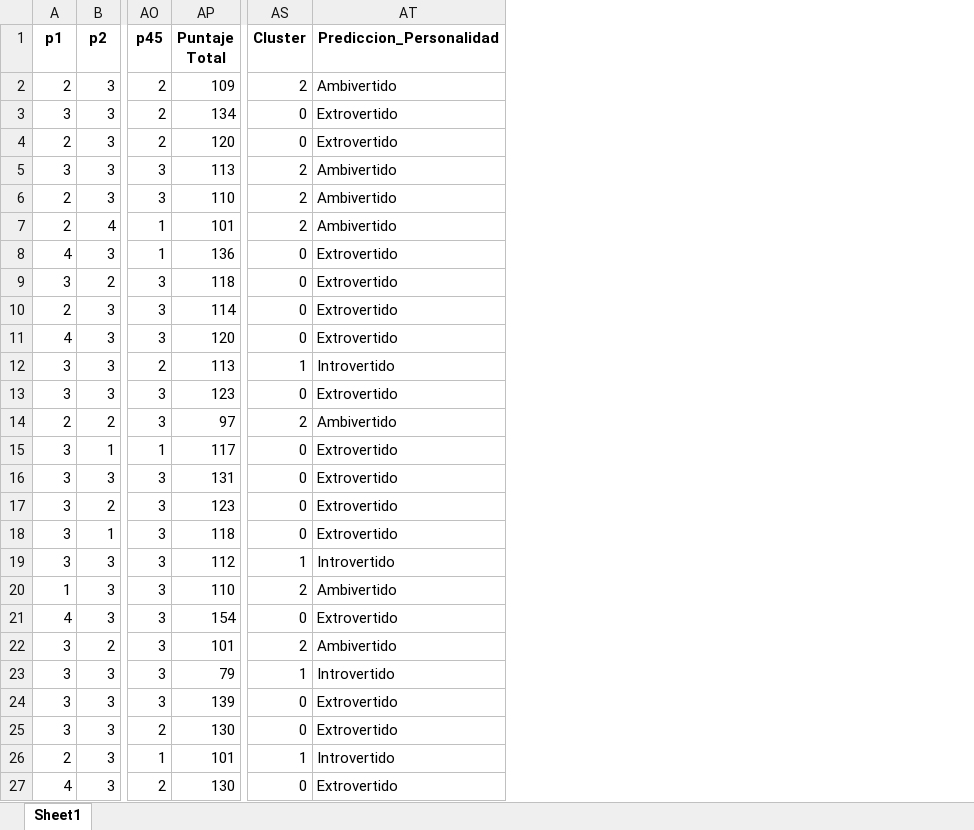
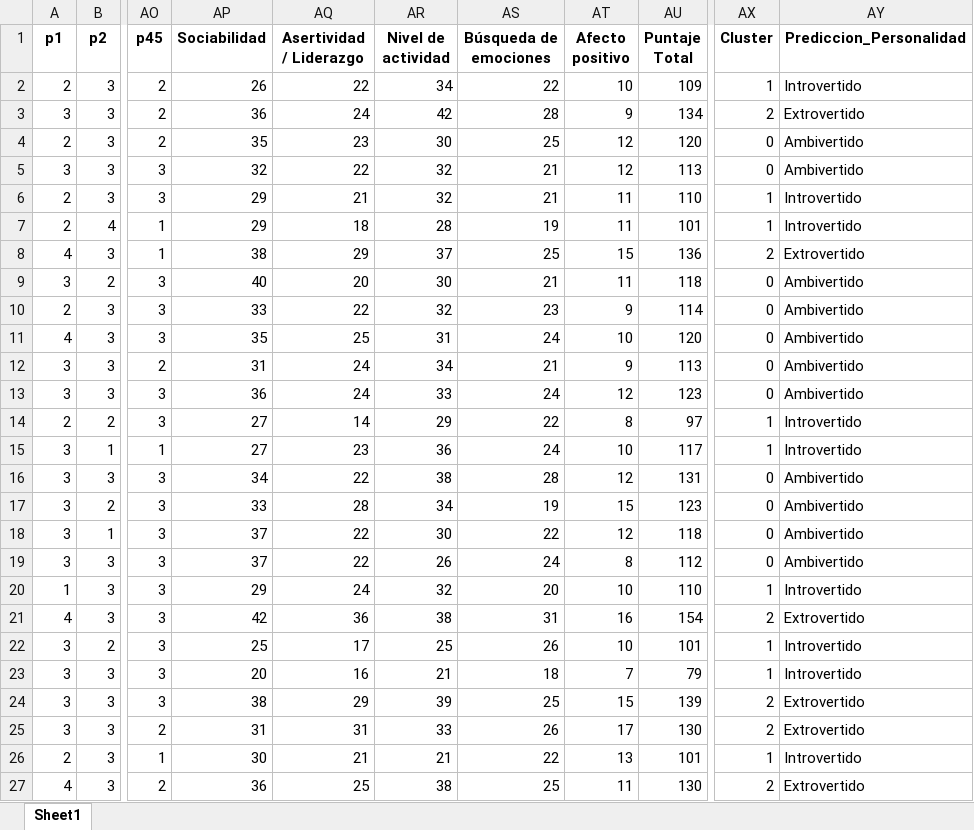
Before and after one commit to CristelRR/algoritmoKmeans, an Excel workbook: fastapi-backend/cleaned_data/numerico_test (1).xlsx, sheet Sheet1, drawn as a sheet; only a part is shown, gaps mark what is left out; values as stored, in another font and other column widths than the file's, no borders; addresses are those after the commit; the diff covers the shown part only; the diff names each change by its address in the sheet, - before the commit and + after, or states it on an @@ line.

```diff
--- a/fastapi-backend/cleaned_data/numerico_test (1).xlsx (sheet Sheet1)
+++ b/fastapi-backend/cleaned_data/numerico_test (1).xlsx (sheet Sheet1)
+column AP (Sociabilidad), rows 2-27: 26 | 36 | 35 | 32 | 29 | 29 | 38 | 40 | 33 | 35 | 31 | 36 | 27 | 27 | 34 | 33 | 37 | 37 | 29 | 42 | 25 | 20 | 38 | 31 | 30 | 36
+column AQ (Asertividad / Liderazgo), rows 2-27: 22 | 24 | 23 | 22 | 21 | 18 | 29 | 20 | 22 | 25 | 24 | 24 | 14 | 23 | 22 | 28 | 22 | 22 | 24 | 36 | 17 | 16 | 29 | 31 | 21 | 25
+column AR (Nivel de actividad), rows 2-27: 34 | 42 | 30 | 32 | 32 | 28 | 37 | 30 | 32 | 31 | 34 | 33 | 29 | 36 | 38 | 34 | 30 | 26 | 32 | 38 | 25 | 21 | 39 | 33 | 21 | 38
+column AS (Búsqueda de emociones), rows 2-27: 22 | 28 | 25 | 21 | 21 | 19 | 25 | 21 | 23 | 24 | 21 | 24 | 22 | 24 | 28 | 19 | 22 | 24 | 20 | 31 | 26 | 18 | 25 | 26 | 22 | 25
+column AT (Afecto positivo), rows 2-27: 10 | 9 | 12 | 12 | 11 | 11 | 15 | 11 | 9 | 10 | 9 | 12 | 8 | 10 | 12 | 15 | 12 | 8 | 10 | 16 | 10 | 7 | 15 | 17 | 13 | 11
-AX2 (Cluster): 2
+AX2 (Cluster): 1
-AY2 (Prediccion_Personalidad): Ambivertido
+AY2 (Prediccion_Personalidad): Introvertido
-AX3 (Cluster): 0
+AX3 (Cluster): 2
-AY4 (Prediccion_Personalidad): Extrovertido
+AY4 (Prediccion_Personalidad): Ambivertido
-AX5 (Cluster): 2
+AX5 (Cluster): 0
-AX6:AX7 (Cluster): 2
+AX6:AX7 (Cluster): 1
-AY6:AY7 (Prediccion_Personalidad): Ambivertido
+AY6:AY7 (Prediccion_Personalidad): Introvertido
-AX8 (Cluster): 0
+AX8 (Cluster): 2
-AY9:AY11 (Prediccion_Personalidad): Extrovertido
+AY9:AY11 (Prediccion_Personalidad): Ambivertido
-AX12 (Cluster): 1
+AX12 (Cluster): 0
-AY12 (Prediccion_Personalidad): Introvertido
+AY12 (Prediccion_Personalidad): Ambivertido
-AY13 (Prediccion_Personalidad): Extrovertido
+AY13 (Prediccion_Personalidad): Ambivertido
-AX14 (Cluster): 2
+AX14 (Cluster): 1
-AY14 (Prediccion_Personalidad): Ambivertido
+AY14 (Prediccion_Personalidad): Introvertido
-AX15 (Cluster): 0
+AX15 (Cluster): 1
-AY15 (Prediccion_Personalidad): Extrovertido
+AY15 (Prediccion_Personalidad): Introvertido
-AY16:AY18 (Prediccion_Personalidad): Extrovertido
+AY16:AY18 (Prediccion_Personalidad): Ambivertido
-AX19 (Cluster): 1
+AX19 (Cluster): 0
-AY19 (Prediccion_Personalidad): Introvertido
+AY19 (Prediccion_Personalidad): Ambivertido
-AX20 (Cluster): 2
+AX20 (Cluster): 1
-AY20 (Prediccion_Personalidad): Ambivertido
+AY20 (Prediccion_Personalidad): Introvertido
-AX21 (Cluster): 0
+AX21 (Cluster): 2
-AX22 (Cluster): 2
+AX22 (Cluster): 1
-AY22 (Prediccion_Personalidad): Ambivertido
+AY22 (Prediccion_Personalidad): Introvertido
-AX24:AX25 (Cluster): 0
+AX24:AX25 (Cluster): 2
-AX27 (Cluster): 0
+AX27 (Cluster): 2
```
Also changed, not shown: 60 edited cells elsewhere in this sheet, fastapi-backend/cleaned_data/limpio_test (1).xlsx, fastapi-backend/cleaned_data/prediccion_test (1).xlsx, 54 other files.
